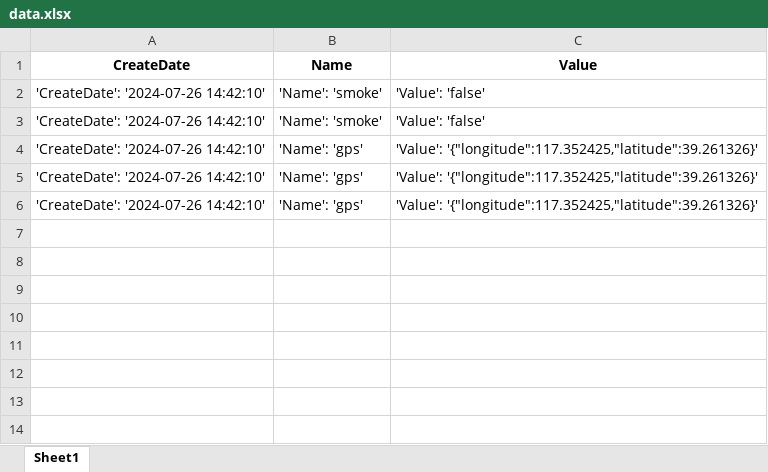
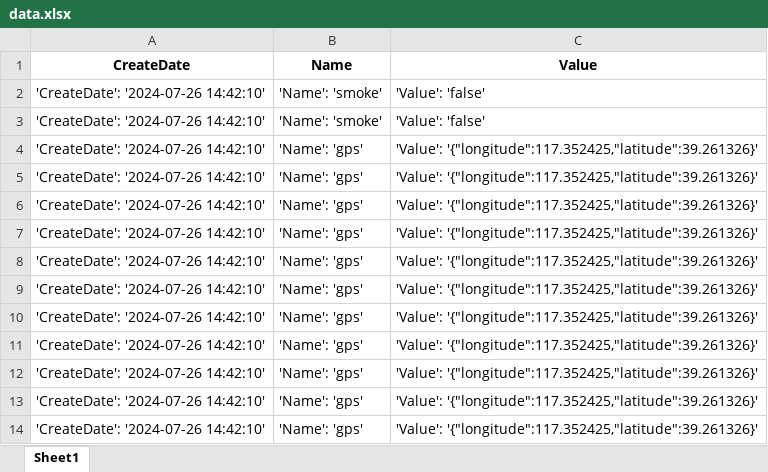
Before and after one commit to punpun6699/NLECloudIOT_API, an Excel workbook: BATA_CODE/Code_bata/data.xlsx, sheet Sheet1, drawn as a sheet; values as stored, in another font and other column widths than the file's, no borders; the diff names each change by its address in the sheet, - before the commit and + after, or states it on an @@ line.

```diff
--- a/BATA_CODE/Code_bata/data.xlsx (sheet Sheet1)
+++ b/BATA_CODE/Code_bata/data.xlsx (sheet Sheet1)
+row 7: 'CreateDate': '2024-07-26 14:42:10' | 'Name': 'gps' | 'Value': '{"longitude":117.352425,"latitude":39.261326}'
+row 8: 'CreateDate': '2024-07-26 14:42:10' | 'Name': 'gps' | 'Value': '{"longitude":117.352425,"latitude":39.261326}'
+row 9: 'CreateDate': '2024-07-26 14:42:10' | 'Name': 'gps' | 'Value': '{"longitude":117.352425,"latitude":39.261326}'
+row 10: 'CreateDate': '2024-07-26 14:42:10' | 'Name': 'gps' | 'Value': '{"longitude":117.352425,"latitude":39.261326}'
+row 11: 'CreateDate': '2024-07-26 14:42:10' | 'Name': 'gps' | 'Value': '{"longitude":117.352425,"latitude":39.261326}'
+row 12: 'CreateDate': '2024-07-26 14:42:10' | 'Name': 'gps' | 'Value': '{"longitude":117.352425,"latitude":39.261326}'
+row 13: 'CreateDate': '2024-07-26 14:42:10' | 'Name': 'gps' | 'Value': '{"longitude":117.352425,"latitude":39.261326}'
+row 14: 'CreateDate': '2024-07-26 14:42:10' | 'Name': 'gps' | 'Value': '{"longitude":117.352425,"latitude":39.261326}'
```
Also changed, not shown: 9 other files.
